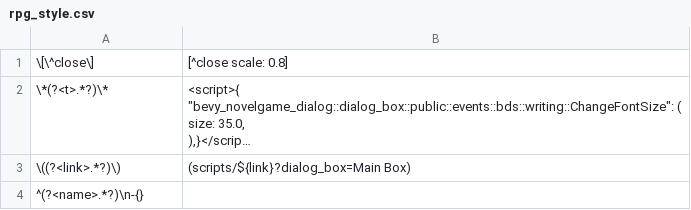
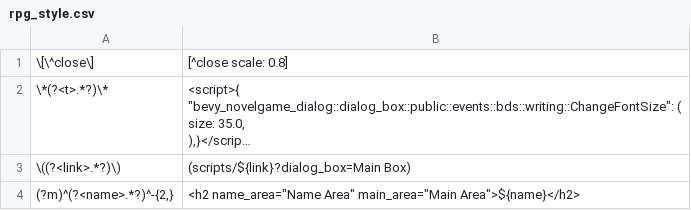
Before and after one commit to ruzo-ruzo/bevy_novelgame_dialog, a CSV file: assets/scripts/rpg_style.csv, drawn as a sheet; long unchanged cells end in …; removed rows and columns are numbered as before the commit, all else as after; the diff names each change by its address in the sheet, - before the commit and + after, or states it on an @@ line.

```diff
--- a/assets/scripts/rpg_style.csv
+++ b/assets/scripts/rpg_style.csv
-row 4: ^(?<name>.*?)\n-{}
+row 4: (?m)^(?<name>.*?)^-{2,} | <h2 name_area="Name Area" main_area="Main Area">${name}</h2>
```
Also changed, not shown: assets/scripts/basic.csv, 1 other file.
